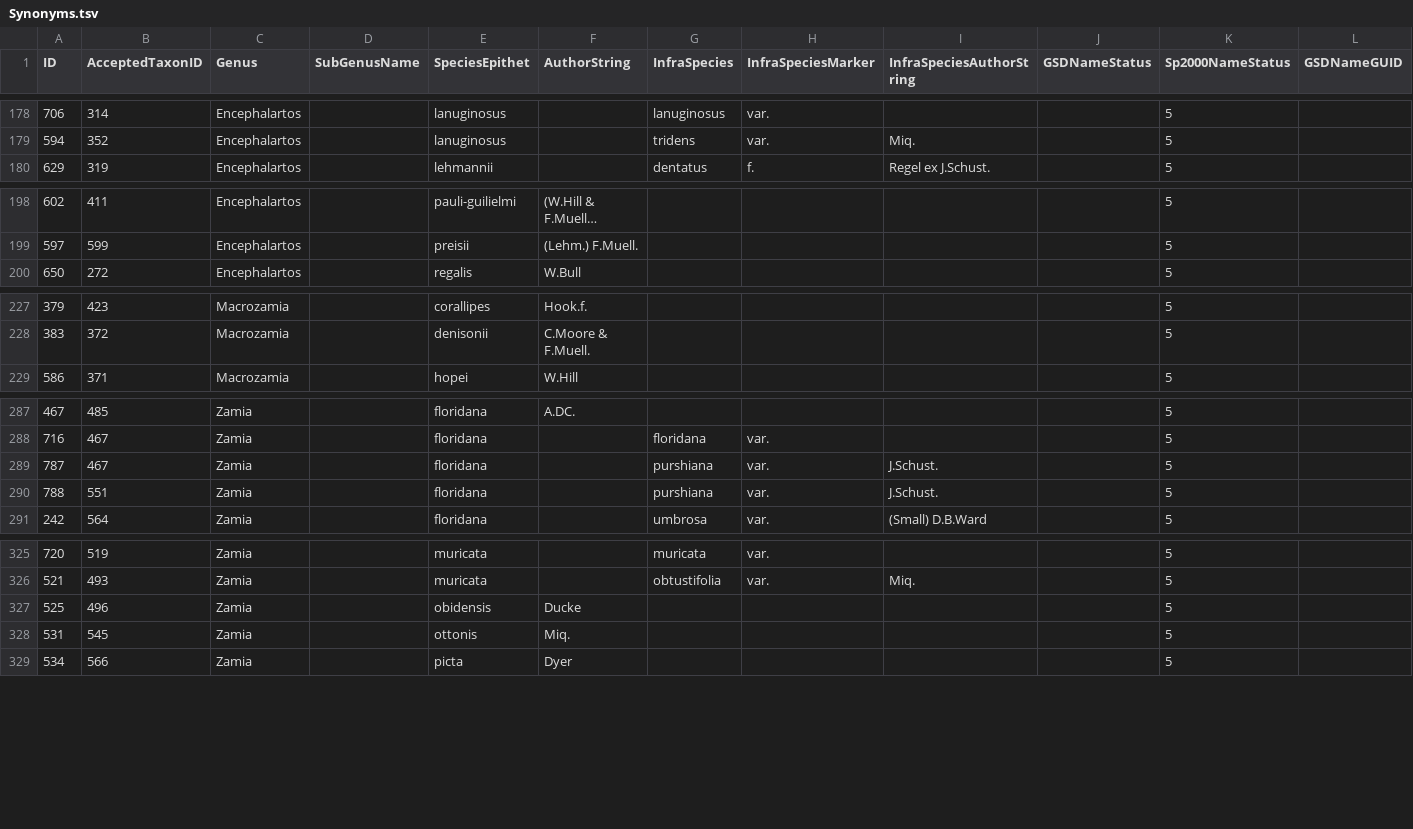
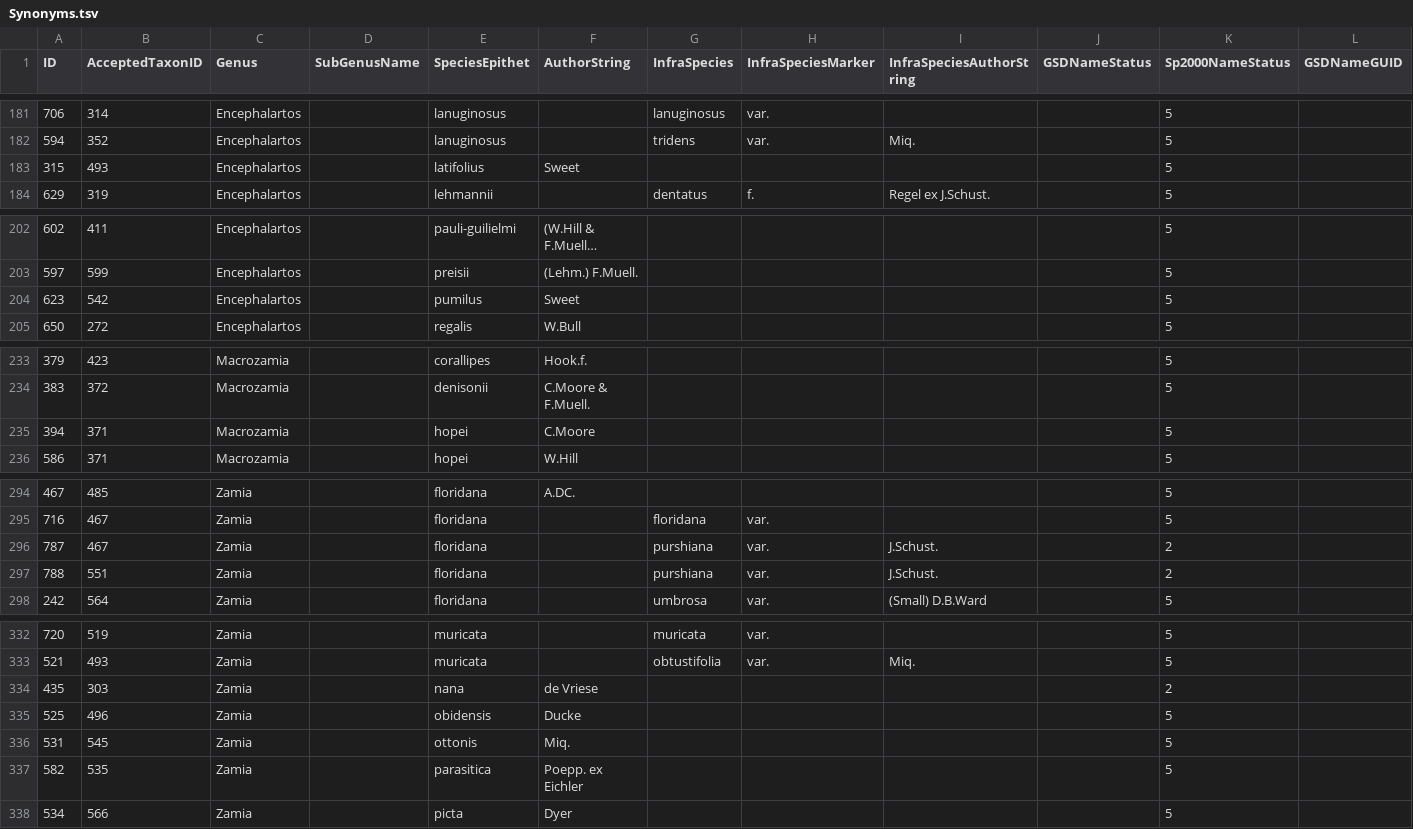
Before and after one commit to CatalogueOfLife/data-cycads, a TSV file: acef/Synonyms.tsv, drawn as a sheet; only a part is shown, gaps mark what is left out; long unchanged cells end in …; the diff covers the shown part only.

```diff
--- a/acef/Synonyms.tsv
+++ b/acef/Synonyms.tsv
@@ -179,0 +183 @@ ID	AcceptedTaxonID	Genus	SubGenusName	SpeciesEpithet	AuthorString	InfraSpecies	I
+"315"	"493"	"Encephalartos"		"latifolius"	"Sweet"					"5"	
@@ -199,0 +204 @@ ID	AcceptedTaxonID	Genus	SubGenusName	SpeciesEpithet	AuthorString	InfraSpecies	I
+"623"	"542"	"Encephalartos"		"pumilus"	"Sweet"					"5"	
@@ -228,0 +235 @@ ID	AcceptedTaxonID	Genus	SubGenusName	SpeciesEpithet	AuthorString	InfraSpecies	I
+"394"	"371"	"Macrozamia"		"hopei"	"C.Moore"					"5"	
@@ -289,2 +296,2 @@ ID	AcceptedTaxonID	Genus	SubGenusName	SpeciesEpithet	AuthorString	InfraSpecies	I
-787	467	Zamia		floridana		purshiana	var.	J.Schust.		5	
-788	551	Zamia		floridana		purshiana	var.	J.Schust.		5	
+"787"	"467"	"Zamia"		"floridana"		"purshiana"	"var."	"J.Schust."		"2"	
+"788"	"551"	"Zamia"		"floridana"		"purshiana"	"var."	"J.Schust."		"2"	
@@ -326,0 +334 @@ ID	AcceptedTaxonID	Genus	SubGenusName	SpeciesEpithet	AuthorString	InfraSpecies	I
+"435"	"303"	"Zamia"		"nana"	"de Vriese"					"2"	
@@ -328,0 +337 @@ ID	AcceptedTaxonID	Genus	SubGenusName	SpeciesEpithet	AuthorString	InfraSpecies	I
+"582"	"535"	"Zamia"		"parasitica"	"Poepp. ex Eichler"					"5"	
```
Also changed, not shown: 4 added rows and 12 edited cells elsewhere in this file, acef/AcceptedInfraSpecificTaxa.tsv, acef/Distribution.tsv, 9 other files.
